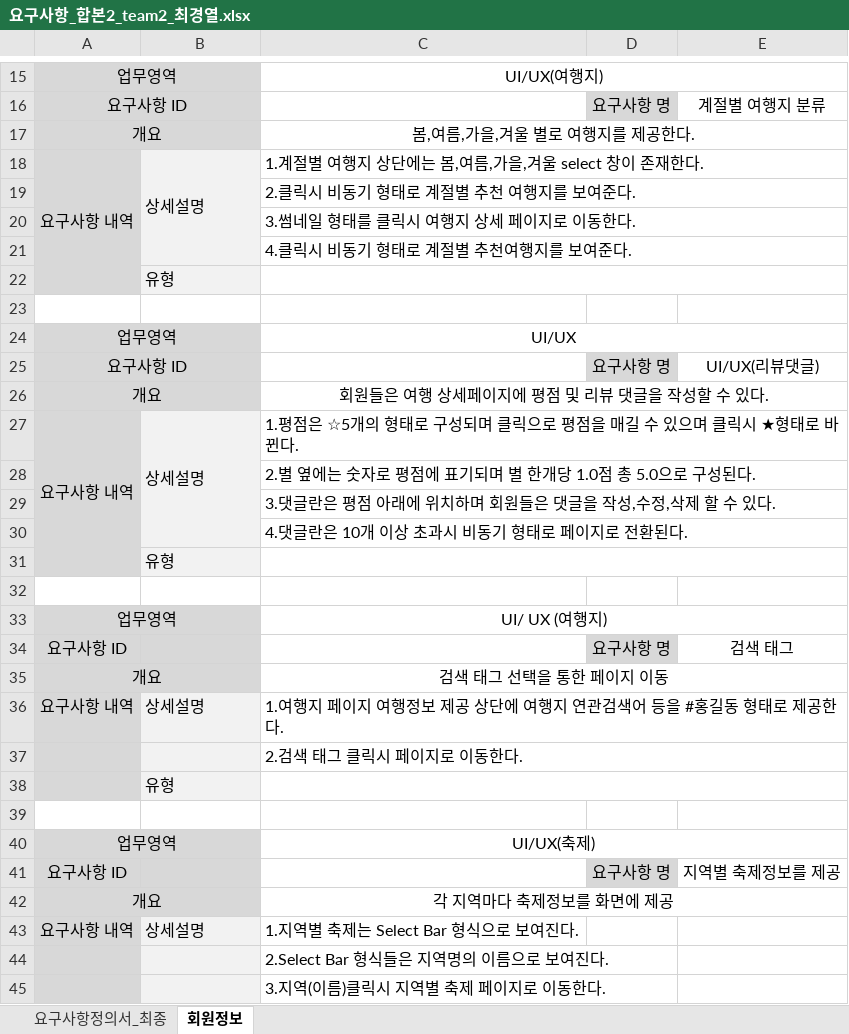
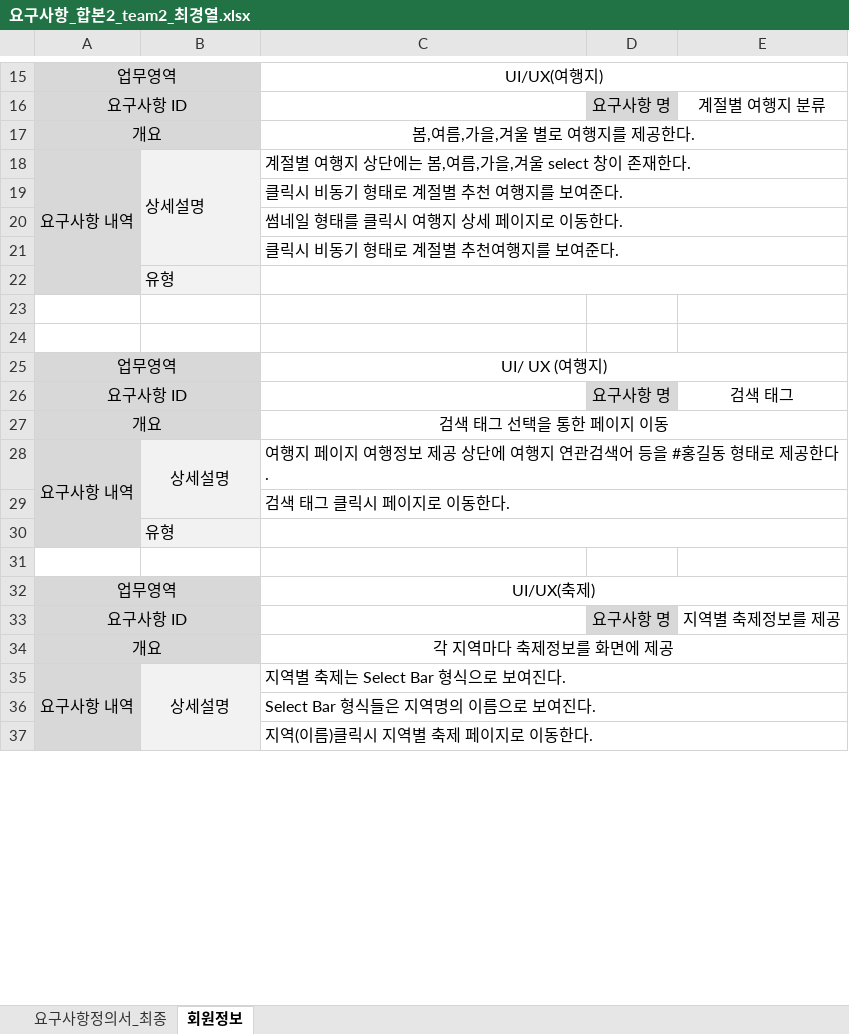
Before and after one commit to uckjae/2TeamFinal, an Excel workbook: doc/요구사항_합본2_team2_최경열.xlsx, sheet 회원정보, drawn as a sheet; only a part is shown, gaps mark what is left out; values as stored, in another font and other column widths than the file's, no borders; removed rows and columns are numbered as before the commit, all else as after; the diff covers the shown part only; the diff names each change by its address in the sheet, - before the commit and + after, or states it on an @@ line.

```diff
--- a/doc/요구사항_합본2_team2_최경열.xlsx (sheet 회원정보)
+++ b/doc/요구사항_합본2_team2_최경열.xlsx (sheet 회원정보)
-C18: 1.계절별 여행지 상단에는 봄,여름,가을,겨울 select 창이 존재한다.
+C18: 계절별 여행지 상단에는 봄,여름,가을,겨울 select 창이 존재한다.
-C19: 2.클릭시 비동기 형태로 계절별 추천 여행지를 보여준다.
+C19: 클릭시 비동기 형태로 계절별 추천 여행지를 보여준다.
-C20: 3.썸네일 형태를 클릭시 여행지 상세 페이지로 이동한다.
+C20: 썸네일 형태를 클릭시 여행지 상세 페이지로 이동한다.
-C21: 4.클릭시 비동기 형태로 계절별 추천여행지를 보여준다.
+C21: 클릭시 비동기 형태로 계절별 추천여행지를 보여준다.
-row 24: 업무영역 |  | UI/UX
-row 25: 요구사항 ID |  |  | 요구사항 명 | UI/UX(리뷰댓글)
-row 26: 개요 |  | 회원들은 여행 상세페이지에 평점 및 리뷰 댓글을 작성할 수 있다.
-row 27: 요구사항 내역 | 상세설명 | 1.평점은 ☆5개의 형태로 구성되며 클릭으로 평점을 매길 수 있으며 클릭시 ★형태로 바뀐다.
-row 28:  |  | 2.별 옆에는 숫자로 평점에 표기되며 별 한개당 1.0점 총 5.0으로 구성된다.
-row 29:  |  | 3.댓글란은 평점 아래에 위치하며 회원들은 댓글을 작성,수정,삭제 할 수 있다.
-row 30:  |  | 4.댓글란은 10개 이상 초과시 비동기 형태로 페이지로 전환된다.
-row 31:  | 유형
+A26:B26 merged
+A28:A30 merged
-B28 alignment: left
+B28 alignment: center
+B28:B29 merged
-C28: 1.여행지…
+C28: 여행지…
-C29: 2.검색 태그 클릭시 페이지로 이동한다.
+C29: 검색 태그 클릭시 페이지로 이동한다.
+A33:B33 merged
+A35:A44 merged
-B35 alignment: left
+B35 alignment: center
+B35:B43 merged
-C35: 1.지역별 축제는 Select Bar 형식으로 보여진다.
+C35: 지역별 축제는 Select Bar 형식으로 보여진다.
+C35:E35 merged
-C36: 2.Select Bar 형식들은 지역명의 이름으로 보여진다.
+C36: Select Bar 형식들은 지역명의 이름으로 보여진다.
+C36:E36 merged
-C37: 3.지역(이름)클릭시 지역별 축제 페이지로 이동한다.
+C37: 지역(이름)클릭시 지역별 축제 페이지로 이동한다.
+C37:E37 merged
```
Also changed, not shown: 52 edited cells, cell formats and merged cells elsewhere in this sheet, 1 other file.
